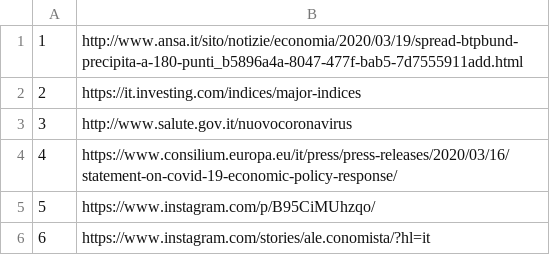
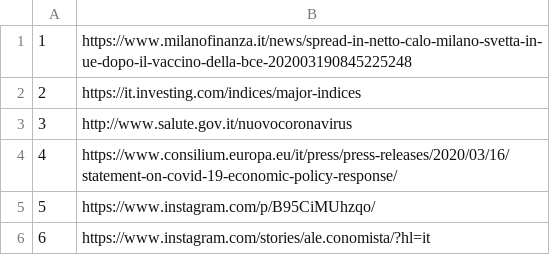
Before and after one commit to alexcascavilla/Corona-files, a CSV file: files.csv, drawn as a sheet.

Commit message:
Update files.csv

```diff
--- a/files.csv
+++ b/files.csv
@@ -1,2 +1,2 @@
-1,http://www.ansa.it/sito/notizie/economia/2020/03/19/spread-btpbund-precipita-a-180-punti_b5896a4a-8047-477f-bab5-7d7555911add.html
+1,https://www.milanofinanza.it/news/spread-in-netto-calo-milano-svetta-in-ue-dopo-il-vaccino-della-bce-202003190845225248
 2,https://it.investing.com/indices/major-indices
```
